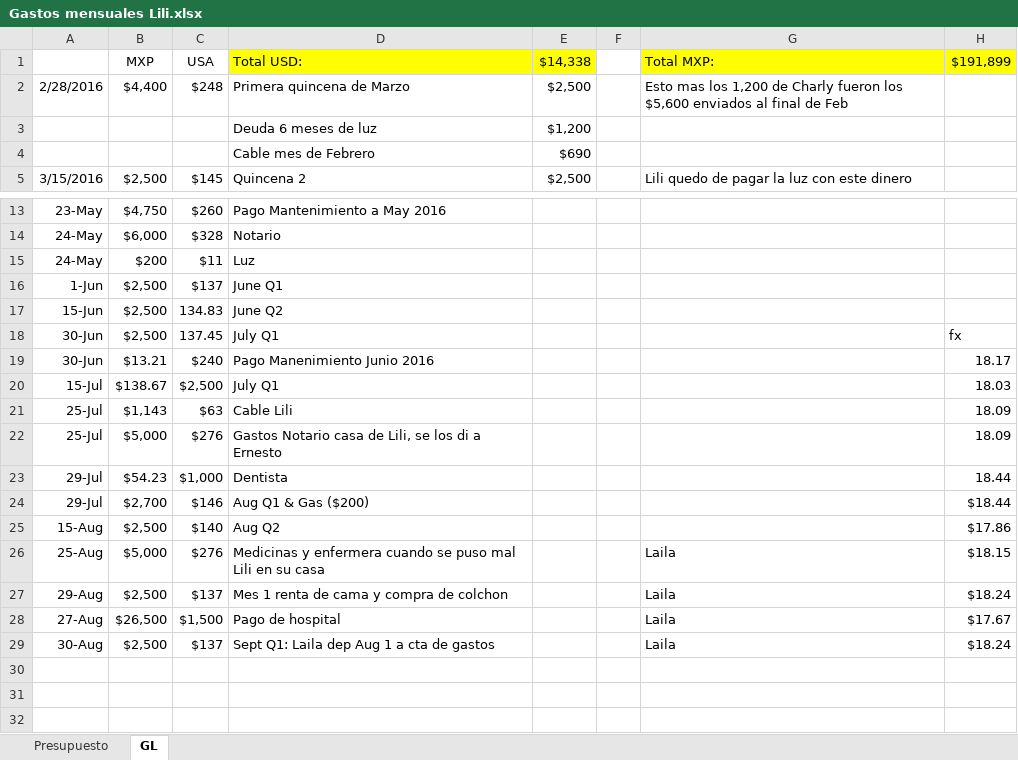
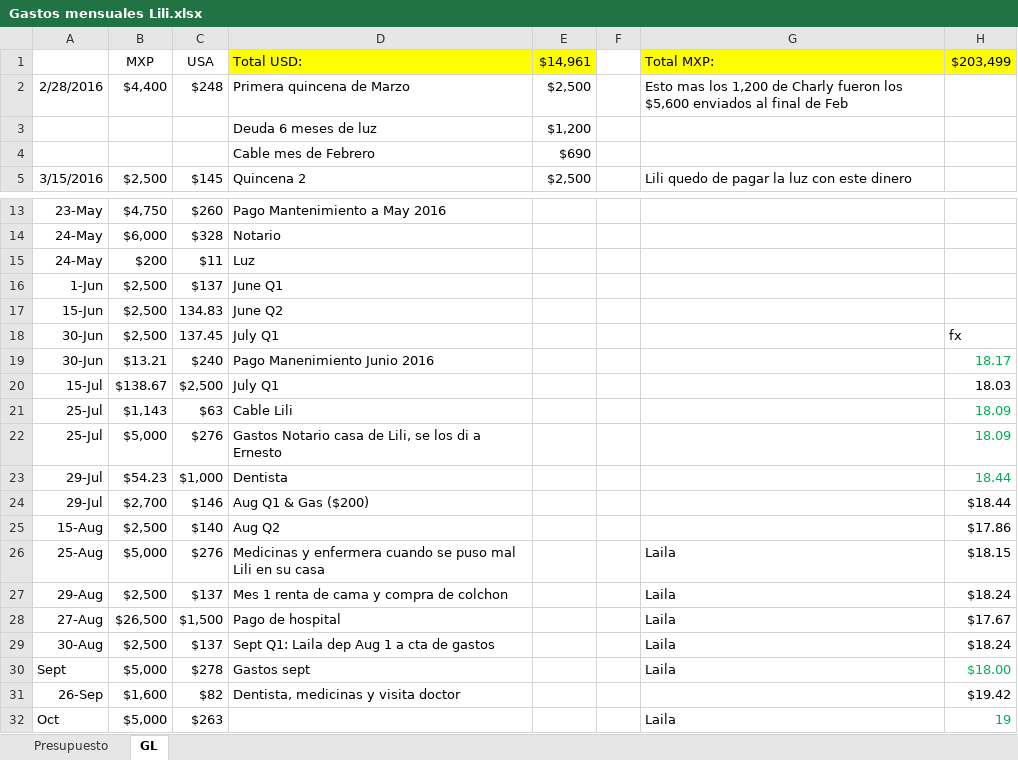
Before and after one commit to lkleinl/hello-world, an Excel workbook: Gastos mensuales Lili.xlsx, sheet GL, drawn as a sheet; only a part is shown, gaps mark what is left out; values as stored, in another font and other column widths than the file's, no borders; the diff names each change by its address in the sheet, - before the commit and + after, or states it on an @@ line.

```diff
--- a/Gastos mensuales Lili.xlsx (sheet GL)
+++ b/Gastos mensuales Lili.xlsx (sheet GL)
-E1: $14,338
+E1: $14,961
-H1: $191,899
+H1: $203,499
-H19 text colour: black
+H19 text colour: #00B050
-H21:H23 text colour: black
+H21:H23 text colour: #00B050
+row 30: Sept | $5,000 | $278 | Gastos sept |  |  | Laila | $18.00
+row 31: 26-Sep | $1,600 | $82 | Dentista, medicinas y visita doctor |  |  |  | $19.42
+row 32: Oct | $5,000 | $263 |  |  |  | Laila | 19
```
Also changed, not shown: Deudas.xlsx.
